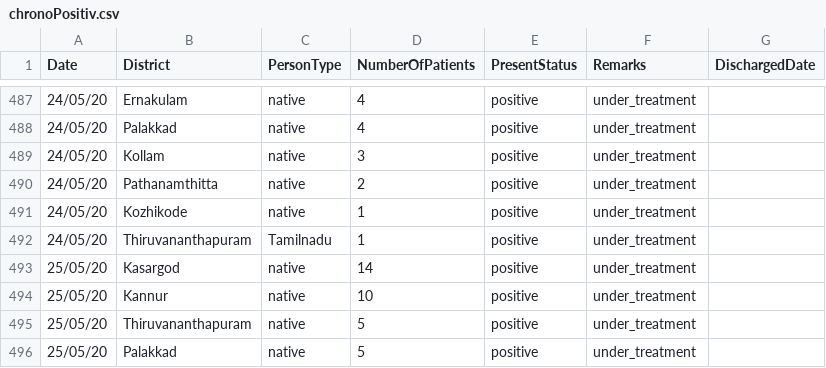
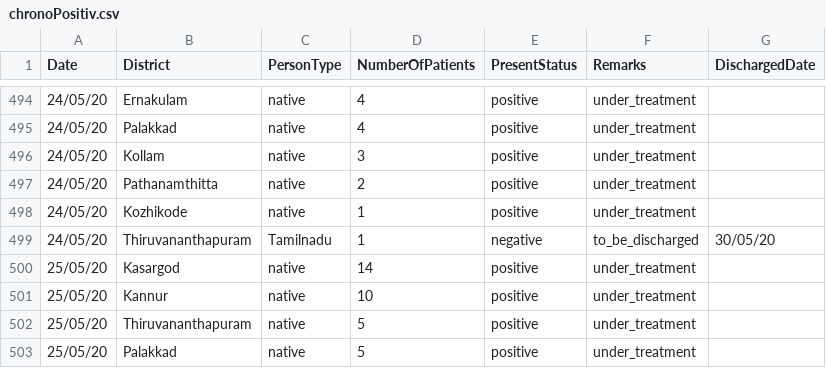
Before and after one commit to sandyiswell/covid19Kerala, a CSV file: chronoPositiv.csv, drawn as a sheet; only a part is shown, gaps mark what is left out; the diff covers the shown part only.

```diff
--- a/chronoPositiv.csv
+++ b/chronoPositiv.csv
@@ -491,3 +498,3 @@ Date,District,PersonType,NumberOfPatients,PresentStatus,Remarks,DischargedDate
 24/05/20,Kozhikode,native,1,positive,under_treatment,
-24/05/20,Thiruvananthapuram,Tamilnadu,1,positive,under_treatment,
+24/05/20,Thiruvananthapuram,Tamilnadu,1,negative,to_be_discharged,30/05/20
 25/05/20,Kasargod,native,14,positive,under_treatment,
```
Also changed, not shown: 20 added rows and 14 edited cells elsewhere in this file, datta2.csv.
